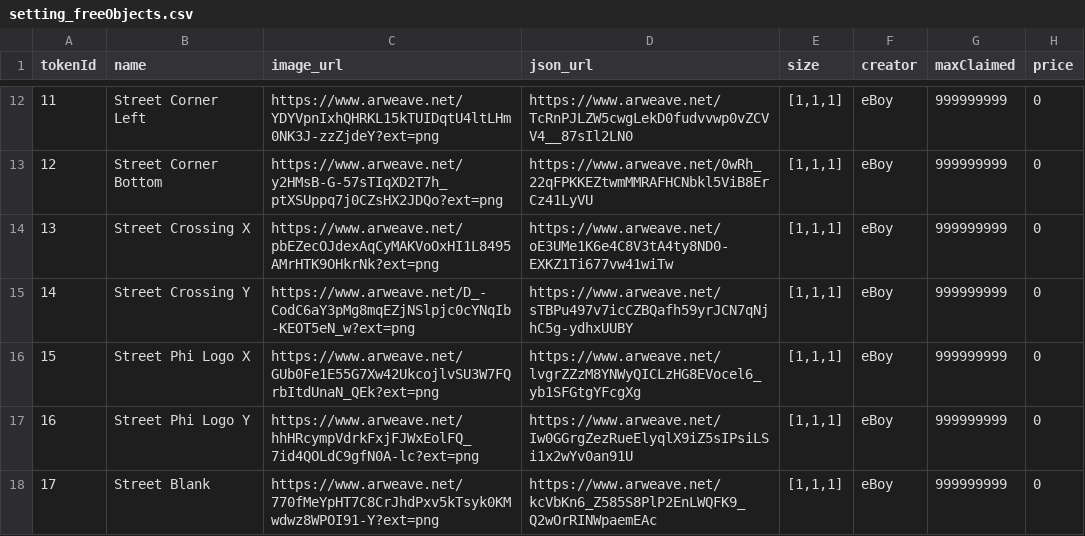
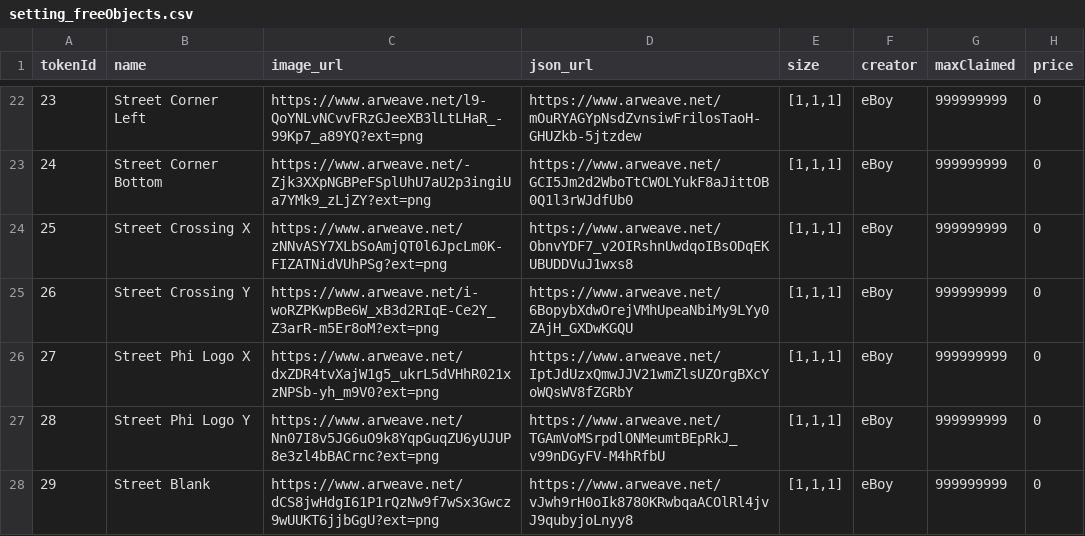
Before and after one commit to ZaK3939/test-philand, a CSV file: tasks/scripts/csv/setting_freeObjects.csv, drawn as a sheet; only a part is shown, gaps mark what is left out; addresses are those after the commit; the diff covers the shown part only; the diff names each change by its address in the sheet, - before the commit and + after, or states it on an @@ line.

```diff
--- a/tasks/scripts/csv/setting_freeObjects.csv
+++ b/tasks/scripts/csv/setting_freeObjects.csv
@@ column A (tokenId) renumbered from row 5 down @@
-C22 (image_url): https://www.arweave.net/YDYVpnIxhQHRKL15kTUIDqtU4ltLHm0NK3J-zzZjdeY?ext=png
+C22 (image_url): https://www.arweave.net/l9-QoYNLvNCvvFRzGJeeXB3lLtLHaR_-99Kp7_a89YQ?ext=png
-D22 (json_url): https://www.arweave.net/TcRnPJLZW5cwgLekD0fudvvwp0vZCVV4__87sIl2LN0
+D22 (json_url): https://www.arweave.net/mOuRYAGYpNsdZvnsiwFrilosTaoH-GHUZkb-5jtzdew
-C23 (image_url): https://www.arweave.net/y2HMsB-G-57sTIqXD2T7h_ptXSUppq7j0CZsHX2JDQo?ext=png
+C23 (image_url): https://www.arweave.net/-Zjk3XXpNGBPeFSplUhU7aU2p3ingiUa7YMk9_zLjZY?ext=png
-D23 (json_url): https://www.arweave.net/0wRh_22qFPKKEZtwmMMRAFHCNbkl5ViB8ErCz41LyVU
+D23 (json_url): https://www.arweave.net/GCI5Jm2d2WboTtCWOLYukF8aJittOB0Q1l3rWJdfUb0
-C24 (image_url): https://www.arweave.net/pbEZecOJdexAqCyMAKVoOxHI1L8495AMrHTK9OHkrNk?ext=png
+C24 (image_url): https://www.arweave.net/zNNvASY7XLbSoAmjQT0l6JpcLm0K-FIZATNidVUhPSg?ext=png
-D24 (json_url): https://www.arweave.net/oE3UMe1K6e4C8V3tA4ty8ND0-EXKZ1Ti677vw41wiTw
+D24 (json_url): https://www.arweave.net/ObnvYDF7_v2OIRshnUwdqoIBsODqEKUBUDDVuJ1wxs8
-C25 (image_url): https://www.arweave.net/D_-CodC6aY3pMg8mqEZjNSlpjc0cYNqIb-KEOT5eN_w?ext=png
+C25 (image_url): https://www.arweave.net/i-woRZPKwpBe6W_xB3d2RIqE-Ce2Y_Z3arR-m5Er8oM?ext=png
-D25 (json_url): https://www.arweave.net/sTBPu497v7icCZBQafh59yrJCN7qNjhC5g-ydhxUUBY
+D25 (json_url): https://www.arweave.net/6BopybXdwOrejVMhUpeaNbiMy9LYy0ZAjH_GXDwKGQU
-C26 (image_url): https://www.arweave.net/GUb0Fe1E55G7Xw42UkcojlvSU3W7FQrbItdUnaN_QEk?ext=png
+C26 (image_url): https://www.arweave.net/dxZDR4tvXajW1g5_ukrL5dVHhR021xzNPSb-yh_m9V0?ext=png
-D26 (json_url): https://www.arweave.net/lvgrZZzM8YNWyQICLzHG8EVocel6_yb1SFGtgYFcgXg
+D26 (json_url): https://www.arweave.net/IptJdUzxQmwJJV21wmZlsUZOrgBXcYoWQsWV8fZGRbY
-C27 (image_url): https://www.arweave.net/hhHRcympVdrkFxjFJWxEolFQ_7id4QOLdC9gfN0A-lc?ext=png
+C27 (image_url): https://www.arweave.net/Nn07I8v5JG6uO9k8YqpGuqZU6yUJUP8e3zl4bBACrnc?ext=png
-D27 (json_url): https://www.arweave.net/Iw0GGrgZezRueElyqlX9iZ5sIPsiLSi1x2wYv0an91U
+D27 (json_url): https://www.arweave.net/TGAmVoMSrpdlONMeumtBEpRkJ_v99nDGyFV-M4hRfbU
-C28 (image_url): https://www.arweave.net/770fMeYpHT7C8CrJhdPxv5kTsyk0KMwdwz8WPOI91-Y?ext=png
+C28 (image_url): https://www.arweave.net/dCS8jwHdgI61P1rQzNw9f7wSx3Gwcz9wUUKT6jjbGgU?ext=png
-D28 (json_url): https://www.arweave.net/kcVbKn6_Z585S8PlP2EnLWQFK9_Q2wOrRINWpaemEAc
+D28 (json_url): https://www.arweave.net/vJwh9rH0oIk8780KRwbqaACOlRl4jvJ9qubyjoLnyy8
```
Also changed, not shown: 10 added rows and 21 edited cells elsewhere in this file, tasks/scripts/csv/setting_phiObjects.csv, 8 other files.
